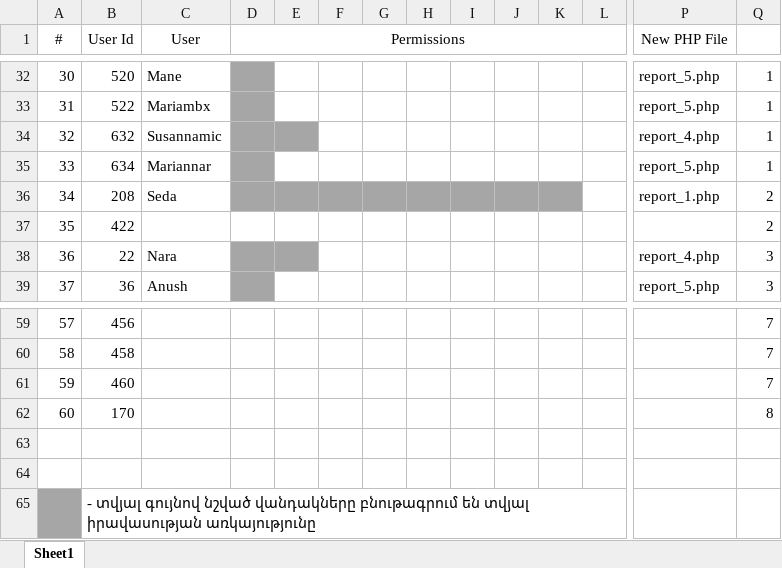
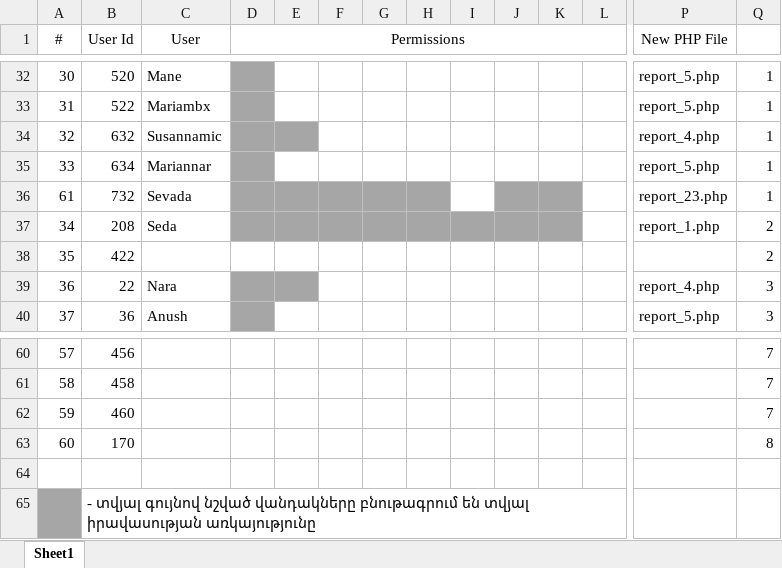
Before and after one commit to armenarz/newDesign, an Excel workbook: doc/Reports_Permissions.xlsx, sheet Sheet1, drawn as a sheet; only a part is shown, gaps mark what is left out; values as stored, in another font and other column widths than the file's, no borders; removed rows and columns are numbered as before the commit, all else as after; rows hold the shown columns only; the diff names each change by its address in the sheet, - before the commit and + after, or states it on an @@ line.

Commit message:
Created Reports menu for Sevada (id = 732)

```diff
--- a/doc/Reports_Permissions.xlsx (sheet Sheet1)
+++ b/doc/Reports_Permissions.xlsx (sheet Sheet1)
+row 36: 61 | 732 | Sevada |  |  |  |  |  |  |  |  |  | report_23.php | 1
-row 63: (empty)
```
